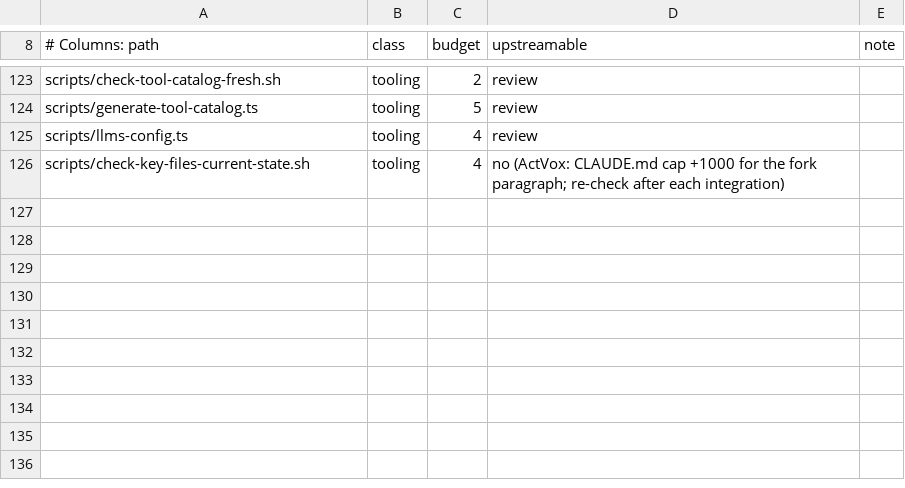
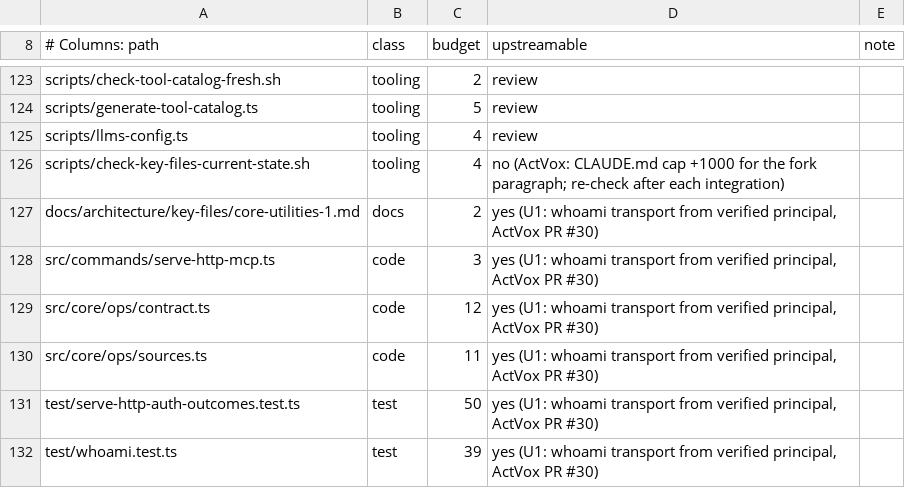
Before and after one commit to ActVox/gbrain, a TSV file: scripts/actvox/patch-inventory.tsv, drawn as a sheet; only a part is shown, gaps mark what is left out.

```diff
--- a/scripts/actvox/patch-inventory.tsv
+++ b/scripts/actvox/patch-inventory.tsv
@@ -126 +126,7 @@ scripts/llms-config.ts	tooling	4	review
 scripts/check-key-files-current-state.sh	tooling	4	no (ActVox: CLAUDE.md cap +1000 for the fork paragraph; re-check after each integration)	
+docs/architecture/key-files/core-utilities-1.md	docs	2	yes (U1: whoami transport from verified principal, ActVox PR #30)	
+src/commands/serve-http-mcp.ts	code	3	yes (U1: whoami transport from verified principal, ActVox PR #30)	
+src/core/ops/contract.ts	code	12	yes (U1: whoami transport from verified principal, ActVox PR #30)	
+src/core/ops/sources.ts	code	11	yes (U1: whoami transport from verified principal, ActVox PR #30)	
+test/serve-http-auth-outcomes.test.ts	test	50	yes (U1: whoami transport from verified principal, ActVox PR #30)	
+test/whoami.test.ts	test	39	yes (U1: whoami transport from verified principal, ActVox PR #30)	
```
